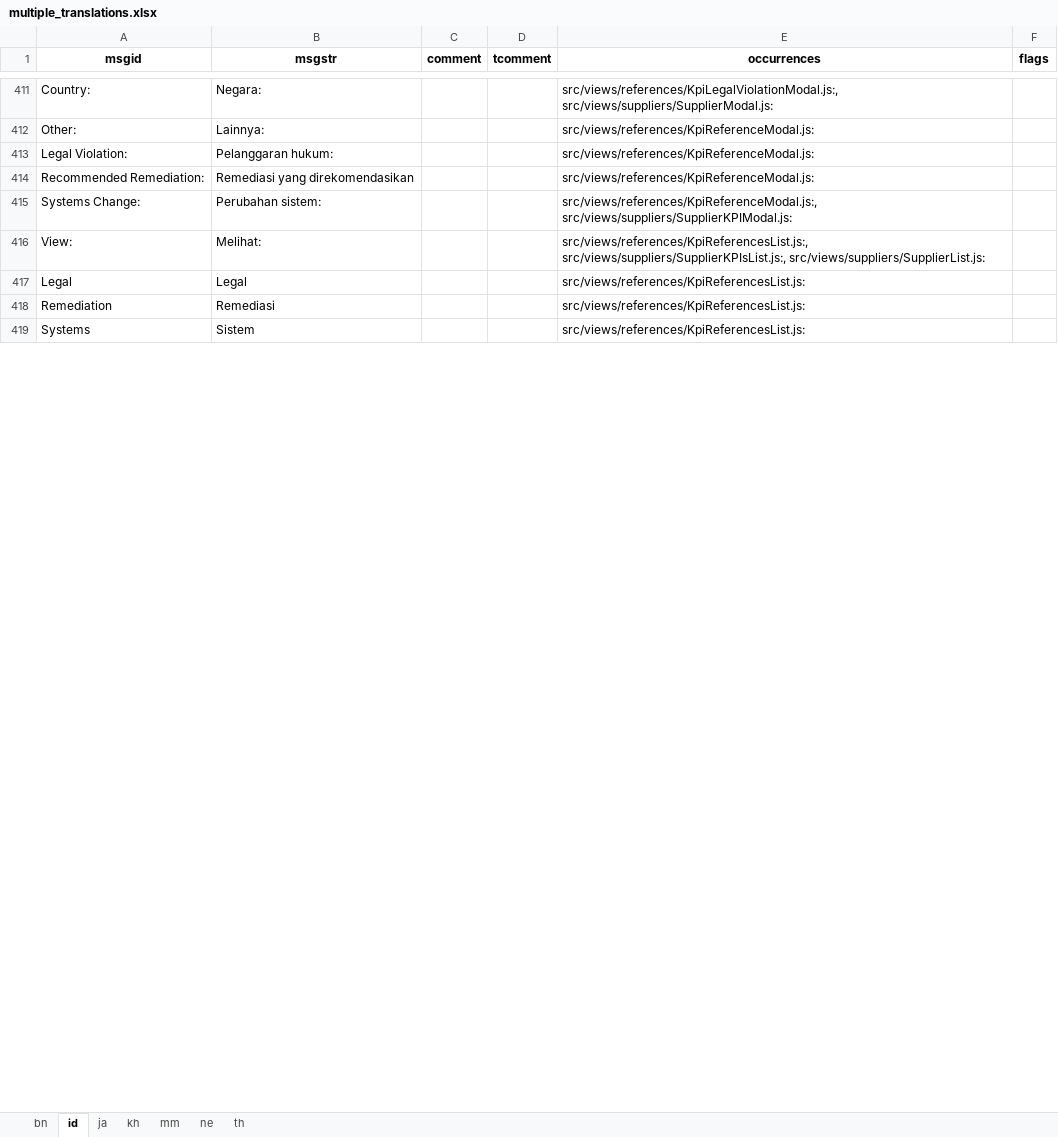
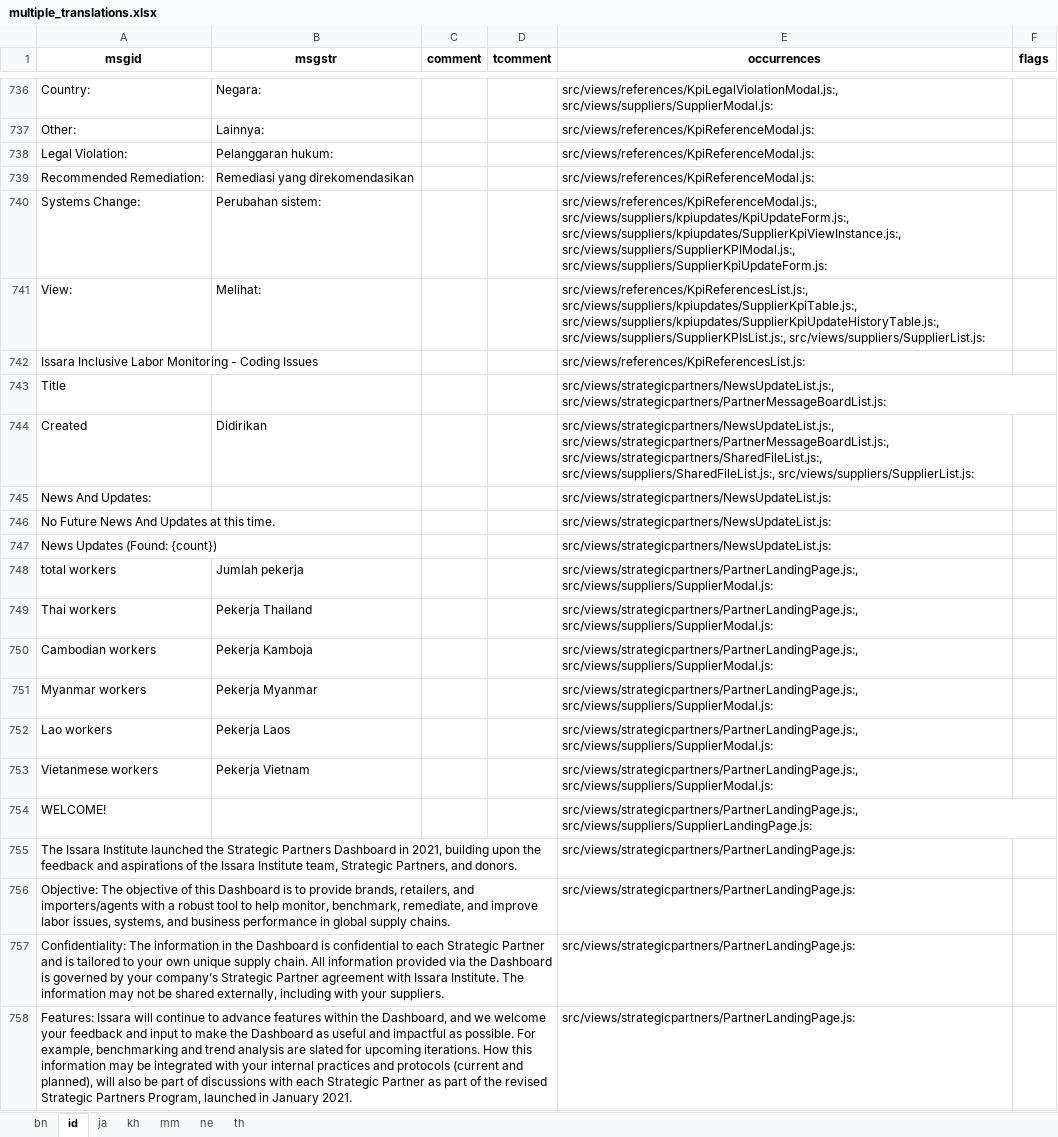
Before and after one commit to kamkyi/python-translations-engine, an Excel workbook: excel/multiple_translations.xlsx, sheet id, drawn as a sheet; only a part is shown, gaps mark what is left out; values as stored, in another font and other column widths than the file's, no borders; removed rows and columns are numbered as before the commit, all else as after; the diff covers the shown part only; the diff names each change by its address in the sheet, - before the commit and + after, or states it on an @@ line.

```diff
--- a/excel/multiple_translations.xlsx (sheet id)
+++ b/excel/multiple_translations.xlsx (sheet id)
@@ column A (msgid) renumbered between rows 13 and 1122 @@
-E740 (occurrences): src/views/references/KpiReferenceModal.js:, src/views/suppliers/SupplierKPIModal.js:
+E740 (occurrences): src/views/references/KpiReferenceModal.js:, src/views/suppliers/kpiupdates/KpiUpdateForm.js:, src/views/suppliers/kpiupdates/SupplierKpiViewInstance.js:, src/views/suppliers/SupplierKPIModal.js:, src/views/suppliers/SupplierKpiUpdateForm.js:
-E741 (occurrences): src/views/references/KpiReferencesList.js:, src/views/suppliers/SupplierKPIsList.js:, src/views/suppliers/SupplierList.js:
+E741 (occurrences): src/views/references/KpiReferencesList.js:, src/views/suppliers/kpiupdates/SupplierKpiTable.js:, src/views/suppliers/kpiupdates/SupplierKpiUpdateHistoryTable.js:, src/views/suppliers/SupplierKPIsList.js:, src/views/suppliers/SupplierList.js:
-B742 (msgstr): Legal
+B742 (msgstr): (empty)
-row 418: Remediation | Remediasi |  |  | src/views/references/KpiReferencesList.js:
-row 419: Systems | Sistem |  |  | src/views/references/KpiReferencesList.js:
+row 743: Title |  |  |  | src/views/strategicpartners/NewsUpdateList.js:, src/views/strategicpartners/PartnerMessageBoardList.js:
+row 744: Created | Didirikan |  |  | src/views/strategicpartners/NewsUpdateList.js:, src/views/strategicpartners/PartnerMessageBoardList.js:, src/views/strategicpartners/SharedFileList.js:, src/views/suppliers/SharedFileList.js:, src/views/suppliers/SupplierList.js:
+row 745: News And Updates: |  |  |  | src/views/strategicpartners/NewsUpdateList.js:
+row 746: No Future News And Updates at this time. |  |  |  | src/views/strategicpartners/NewsUpdateList.js:
+row 747: News Updates (Found: {count}) |  |  |  | src/views/strategicpartners/NewsUpdateList.js:
+row 748: total workers | Jumlah pekerja |  |  | src/views/strategicpartners/PartnerLandingPage.js:, src/views/suppliers/SupplierModal.js:
+row 749: Thai workers | Pekerja Thailand |  |  | src/views/strategicpartners/PartnerLandingPage.js:, src/views/suppliers/SupplierModal.js:
+row 750: Cambodian workers | Pekerja Kamboja |  |  | src/views/strategicpartners/PartnerLandingPage.js:, src/views/suppliers/SupplierModal.js:
+row 751: Myanmar workers | Pekerja Myanmar |  |  | src/views/strategicpartners/PartnerLandingPage.js:, src/views/suppliers/SupplierModal.js:
+row 752: Lao workers | Pekerja Laos |  |  | src/views/strategicpartners/PartnerLandingPage.js:, src/views/suppliers/SupplierModal.js:
+row 753: Vietanmese workers | Pekerja Vietnam |  |  | src/views/strategicpartners/PartnerLandingPage.js:, src/views/suppliers/SupplierModal.js:
+row 754: WELCOME! |  |  |  | src/views/strategicpartners/PartnerLandingPage.js:, src/views/suppliers/SupplierLandingPage.js:
+row 755: The Issara Institute launched the Strategic Partners Dashboard in 2021, building upon the feedback and aspirations of the Issara Institute team, Strategic Partners, and donors. |  |  |  | src/views/strategicpartners/PartnerLandingPage.js:
+row 756: Objective: The objective of this Dashboard is to provide brands, retailers, and importers/agents with a robust tool to help monitor, benchmark, remediate, and improve labor issues, systems, and business performance in global supply chains. |  |  |  | src/views/strategicpartners/PartnerLandingPage.js:
+row 757: Confidentiality: The information in the Dashboard is confidential to each Strategic Partner and is tailored to your own unique supply chain. All information provided via the Dashboard is governed by your company’s Strategic Partner agreement with Issara Institute. The information may not be shared externally, including with your suppliers. |  |  |  | src/views/strategicpartners/PartnerLandingPage.js:
+row 758: Features: Issara will continue to advance features within the Dashboard, and we welcome your feedback and input to make the Dashboard as useful and impactful as possible. For example, benchmarking and trend analysis are slated for upcoming iterations. How this information may be integrated with your internal practices and protocols (current and planned), will also be part of discussions with each Strategic Partner as part of the revised Strategic Partners Program, launched in January 2021. |  |  |  | src/views/strategicpartners/PartnerLandingPage.js:
```
Also changed, not shown: 532 added rows, 128 removed rows, 2 moved rows and 40 edited cells elsewhere in this sheet, sheet th, sheet ja, sheet ne, sheet bn, sheet kh, 15 other files.
